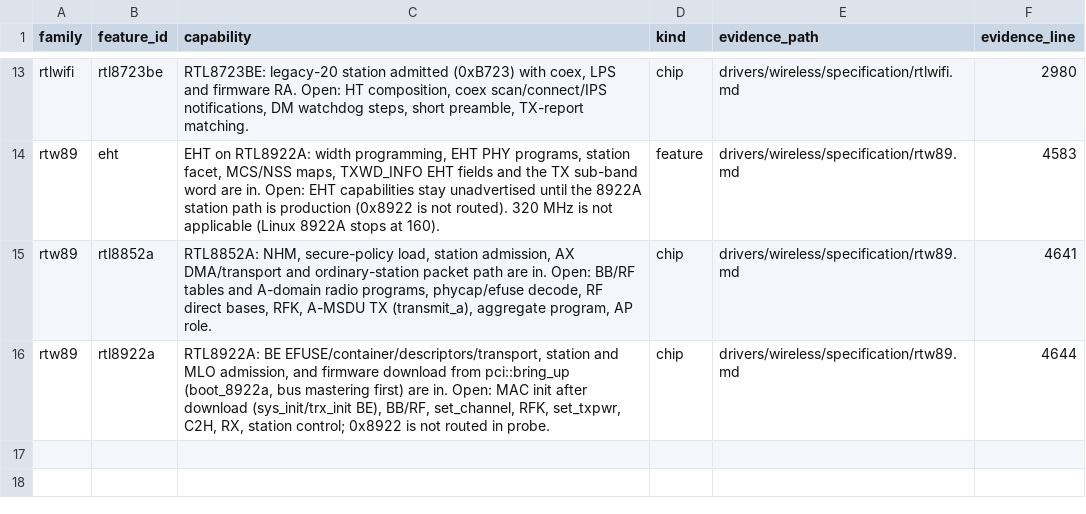
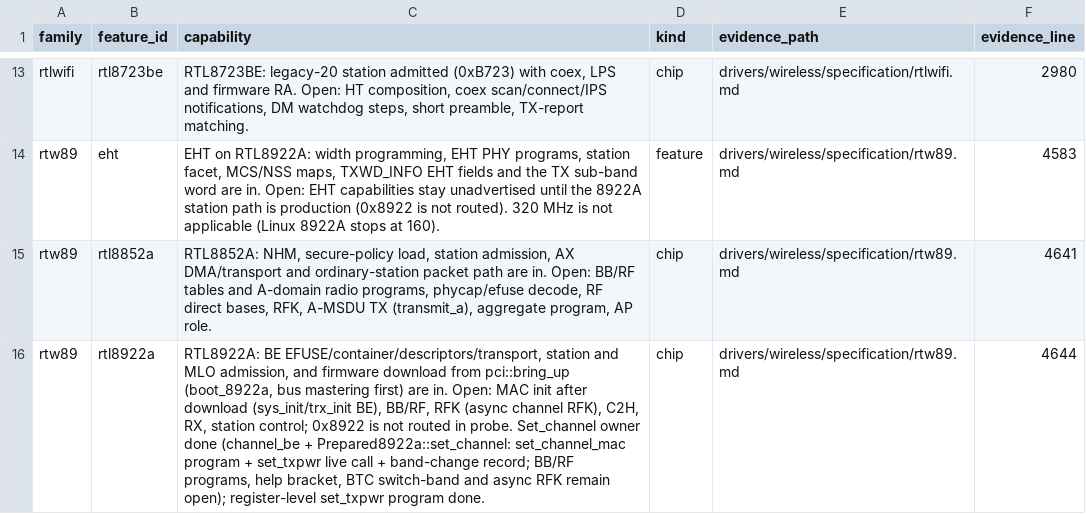
Before and after one commit to hodgesds/narf, a TSV file: drivers/wireless/research/remaining-features.tsv, drawn as a sheet; only a part is shown, gaps mark what is left out; the diff names each change by its address in the sheet, - before the commit and + after, or states it on an @@ line.

```diff
--- a/drivers/wireless/research/remaining-features.tsv
+++ b/drivers/wireless/research/remaining-features.tsv
-C16 (capability): …BE), BB/RF, set_channel, RFK, set_txpwr, C2H, RX, station control; 0x8922 is not routed in probe.
+C16 (capability): …BE), BB/RF, RFK (async channel RFK), C2H, RX, station control; 0x8922 is not routed in probe. Set_channel owner done (channel_be + Prepared8922a::set_channel: set_channel_mac program + set_txpwr live call + band-change record; BB/RF programs, help bracket, BTC switch-band and async RFK remain open); register-level set_txpwr program done.
```
Also changed, not shown: 9 other files.
